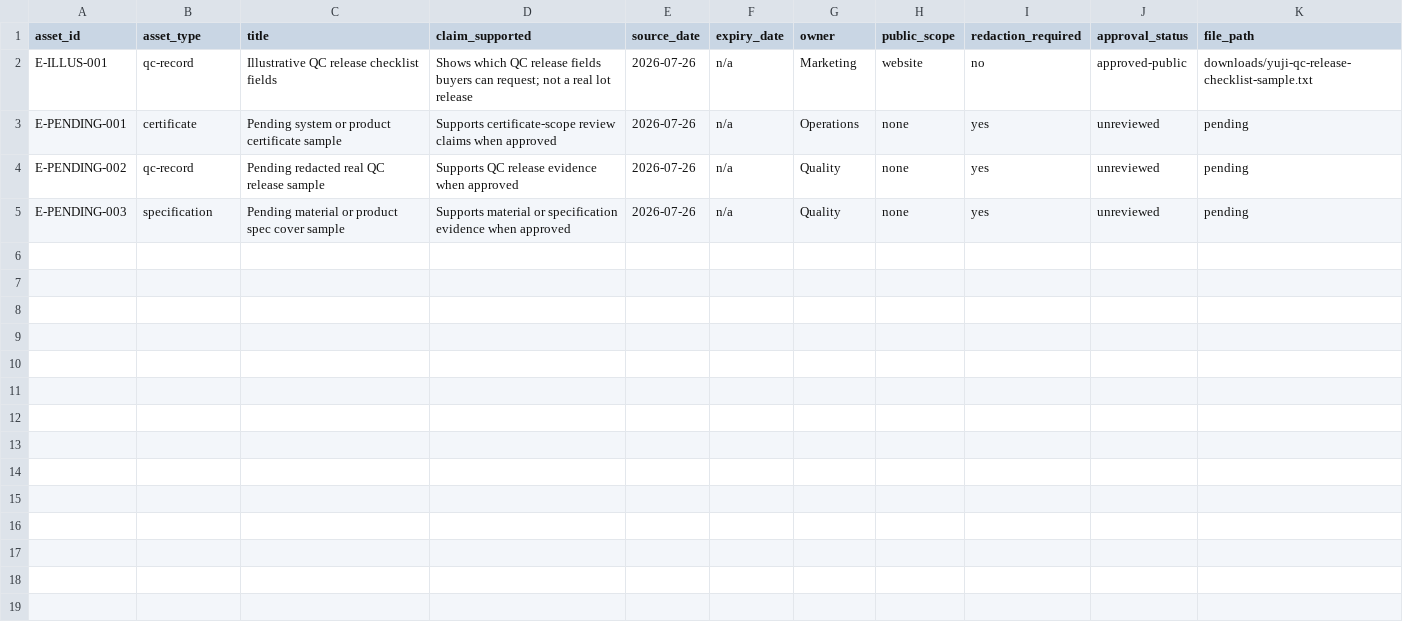
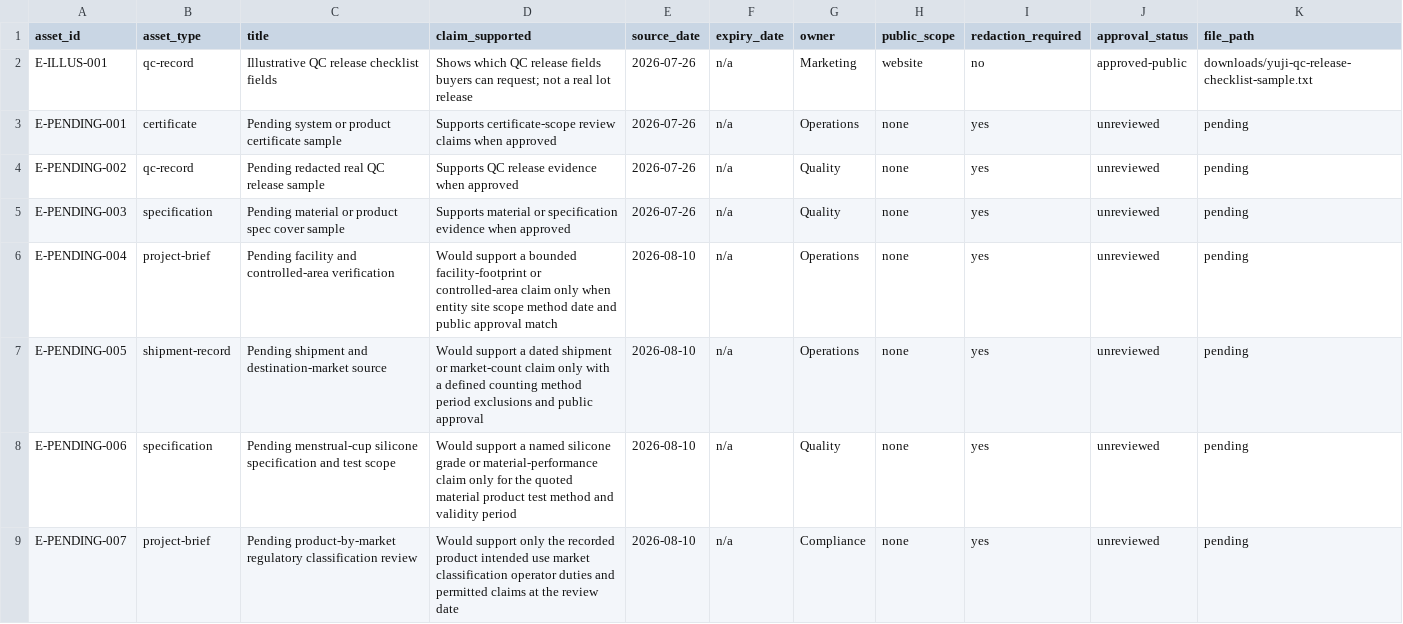
Before and after one commit to tony49279527/yujihealth.com, a CSV file: docs/evidence/evidence-manifest.csv, drawn as a sheet; the diff names each change by its address in the sheet, - before the commit and + after, or states it on an @@ line.

Commit message:
Improve SEO trust and structured data

```diff
--- a/docs/evidence/evidence-manifest.csv
+++ b/docs/evidence/evidence-manifest.csv
+row 6: E-PENDING-004 | project-brief | Pending facility and controlled-area verification | Would support a bounded facility-footprint or controlled-area claim only when entity site scope method date and public approval match | 2026-08-10 | n/a | Operations | none | yes | unreviewed | pending
+row 7: E-PENDING-005 | shipment-record | Pending shipment and destination-market source | Would support a dated shipment or market-count claim only with a defined counting method period exclusions and public approval | 2026-08-10 | n/a | Operations | none | yes | unreviewed | pending
+row 8: E-PENDING-006 | specification | Pending menstrual-cup silicone specification and test scope | Would support a named silicone grade or material-performance claim only for the quoted material product test method and validity period | 2026-08-10 | n/a | Quality | none | yes | unreviewed | pending
+row 9: E-PENDING-007 | project-brief | Pending product-by-market regulatory classification review | Would support only the recorded product intended use market classification operator duties and permitted claims at the review date | 2026-08-10 | n/a | Compliance | none | yes | unreviewed | pending
```
Also changed, not shown: 28 other files.
